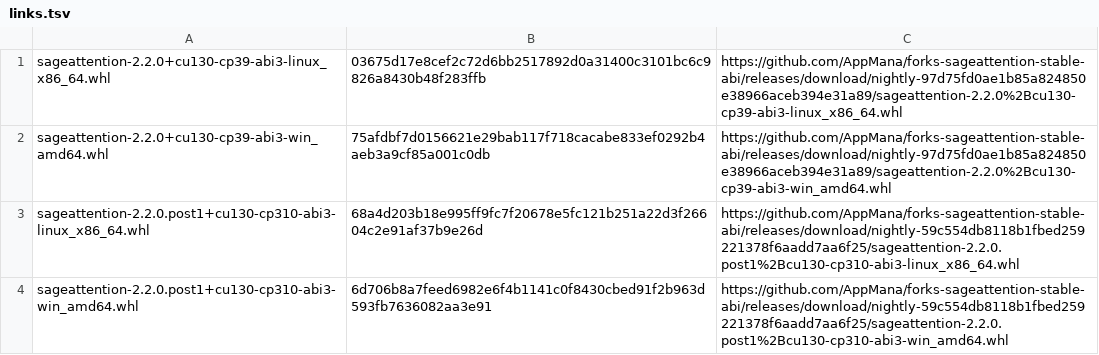
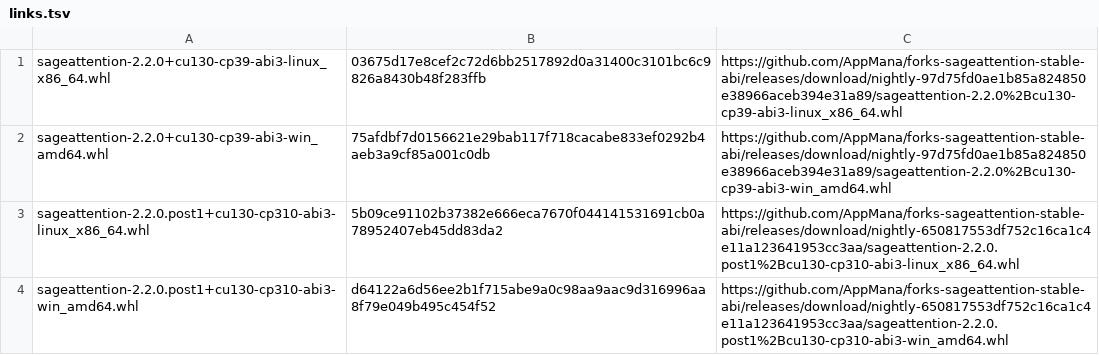
Before and after one commit to AppMana/forks-sageattention-stable-abi, a TSV file: cu130/sageattention/links.tsv, drawn as a sheet.

```diff
--- a/cu130/sageattention/links.tsv
+++ b/cu130/sageattention/links.tsv
@@ -2,3 +2,3 @@ sageattention-2.2.0+cu130-cp39-abi3-linux_x86_64.whl	03675d17e8cef2c72d6bb251789
 sageattention-2.2.0+cu130-cp39-abi3-win_amd64.whl	75afdbf7d0156621e29bab117f718cacabe833ef0292b4aeb3a9cf85a001c0db	https://github.com/AppMana/forks-sageattention-stable-abi/releases/download/nightly-97d75fd0ae1b85a824850e38966aceb394e31a89/sageattention-2.2.0%2Bcu130-cp39-abi3-win_amd64.whl
-sageattention-2.2.0.post1+cu130-cp310-abi3-linux_x86_64.whl	68a4d203b18e995ff9fc7f20678e5fc121b251a22d3f26604c2e91af37b9e26d	https://github.com/AppMana/forks-sageattention-stable-abi/releases/download/nightly-59c554db8118b1fbed259221378f6aadd7aa6f25/sageattention-2.2.0.post1%2Bcu130-cp310-abi3-linux_x86_64.whl
-sageattention-2.2.0.post1+cu130-cp310-abi3-win_amd64.whl	6d706b8a7feed6982e6f4b1141c0f8430cbed91f2b963d593fb7636082aa3e91	https://github.com/AppMana/forks-sageattention-stable-abi/releases/download/nightly-59c554db8118b1fbed259221378f6aadd7aa6f25/sageattention-2.2.0.post1%2Bcu130-cp310-abi3-win_amd64.whl
+sageattention-2.2.0.post1+cu130-cp310-abi3-linux_x86_64.whl	5b09ce91102b37382e666eca7670f044141531691cb0a78952407eb45dd83da2	https://github.com/AppMana/forks-sageattention-stable-abi/releases/download/nightly-650817553df752c16ca1c4e11a123641953cc3aa/sageattention-2.2.0.post1%2Bcu130-cp310-abi3-linux_x86_64.whl
+sageattention-2.2.0.post1+cu130-cp310-abi3-win_amd64.whl	d64122a6d56ee2b1f715abe9a0c98aa9aac9d316996aa8f79e049b495c454f52	https://github.com/AppMana/forks-sageattention-stable-abi/releases/download/nightly-650817553df752c16ca1c4e11a123641953cc3aa/sageattention-2.2.0.post1%2Bcu130-cp310-abi3-win_amd64.whl
```
Also changed, not shown: cu128/sageattention/links.tsv, rocm10.1/sageattention/links.tsv, 3 other files.
